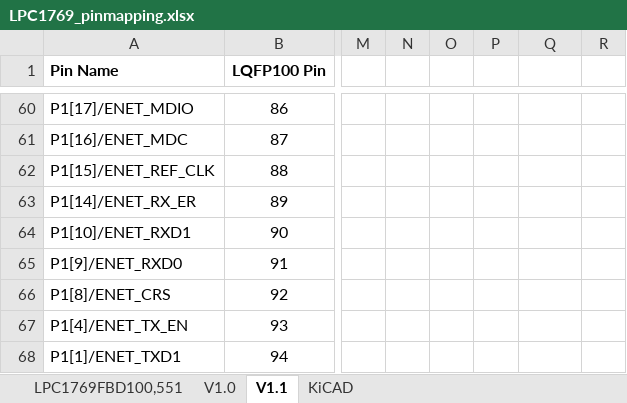
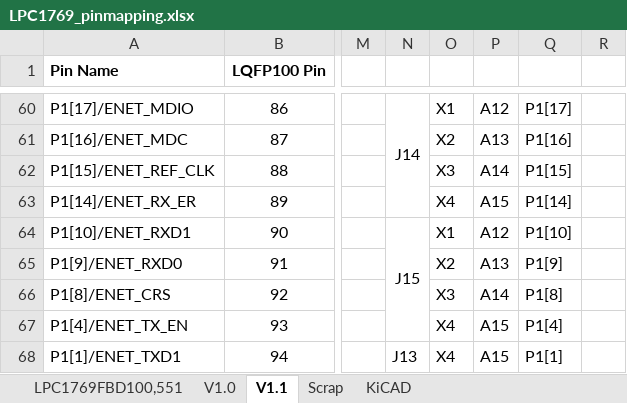
Before and after one commit to pluggee/R1000AX, an Excel workbook: doc/LPC1769_pinmapping.xlsx, sheet V1.1, drawn as a sheet; only a part is shown, gaps mark what is left out; values as stored, in another font and other column widths than the file's, no borders; the diff covers the shown part only; the diff names each change by its address in the sheet, - before the commit and + after, or states it on an @@ line.

Commit message:
updated pinlist, sorted pins in scrap tab

```diff
--- a/doc/LPC1769_pinmapping.xlsx (sheet V1.1)
+++ b/doc/LPC1769_pinmapping.xlsx (sheet V1.1)
+sheet tab: Scrap
-N60: (empty)
+N60: J14
+N60:N63 merged
-O60: (empty)
+O60: X1
-P60: (empty)
+P60: A12
-Q60: (empty)
+Q60: P1[17]
-O61: (empty)
+O61: X2
-P61: (empty)
+P61: A13
-Q61: (empty)
+Q61: P1[16]
-O62: (empty)
+O62: X3
-P62: (empty)
+P62: A14
-Q62: (empty)
+Q62: P1[15]
-O63: (empty)
+O63: X4
-P63: (empty)
+P63: A15
-Q63: (empty)
+Q63: P1[14]
-N64: (empty)
+N64: J15
+N64:N67 merged
-O64: (empty)
+O64: X1
-P64: (empty)
+P64: A12
-Q64: (empty)
+Q64: P1[10]
-O65: (empty)
+O65: X2
-P65: (empty)
+P65: A13
-Q65: (empty)
+Q65: P1[9]
-O66: (empty)
+O66: X3
-P66: (empty)
+P66: A14
-Q66: (empty)
+Q66: P1[8]
-O67:O68: (empty)
+O67:O68: X4
-P67:P68: (empty)
+P67:P68: A15
-Q67: (empty)
+Q67: P1[4]
-N68: (empty)
+N68: J13
-Q68: (empty)
+Q68: P1[1]
```
Also changed, not shown: 66 edited cells, cell formats and merged cells elsewhere in this sheet.
